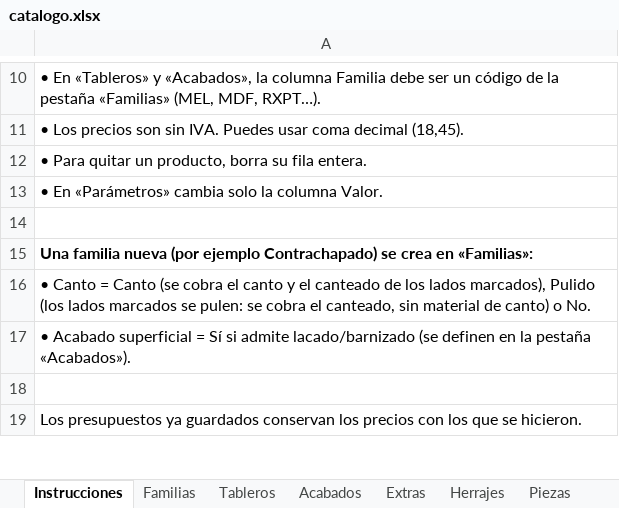
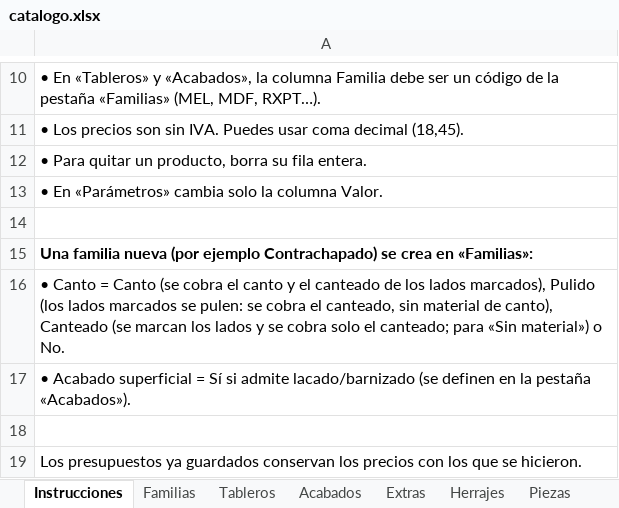
Before and after one commit to byaida99/pressupostos, an Excel workbook: catalogo.xlsx, sheet Instrucciones, drawn as a sheet; only a part is shown, gaps mark what is left out; values as stored, in another font and other column widths than the file's, no borders; the diff names each change by its address in the sheet, - before the commit and + after, or states it on an @@ line.

```diff
--- a/catalogo.xlsx (sheet Instrucciones)
+++ b/catalogo.xlsx (sheet Instrucciones)
-A16: …material de canto) o No.
+A16: …material de canto), Canteado (se marcan los lados y se cobra solo el canteado; para «Sin material») o No.
```
Also changed, not shown: sheet Familias, 4 other files.
